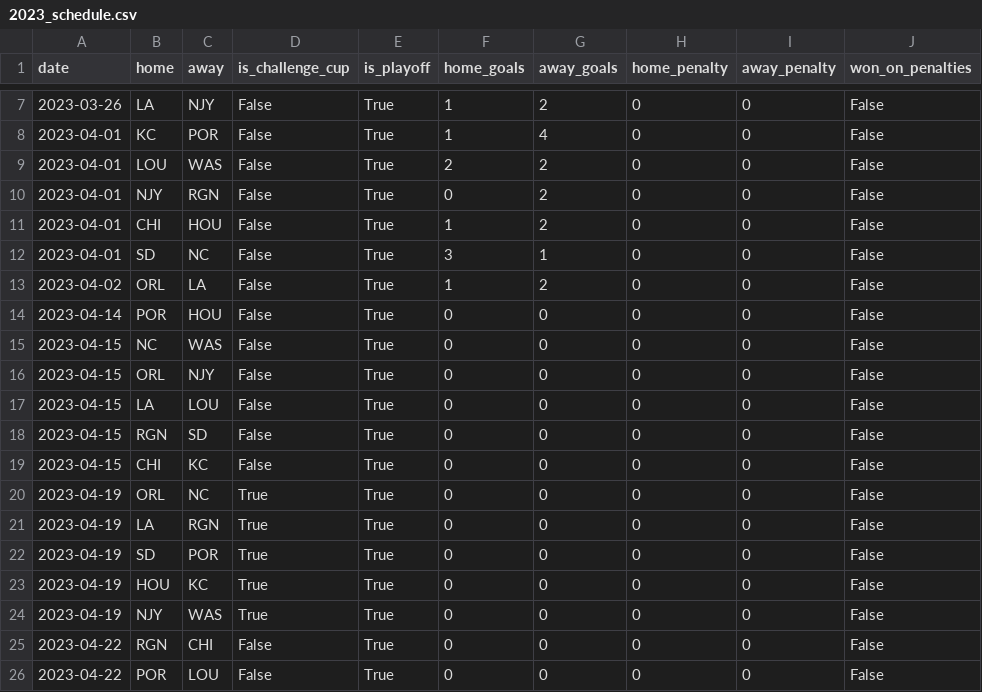
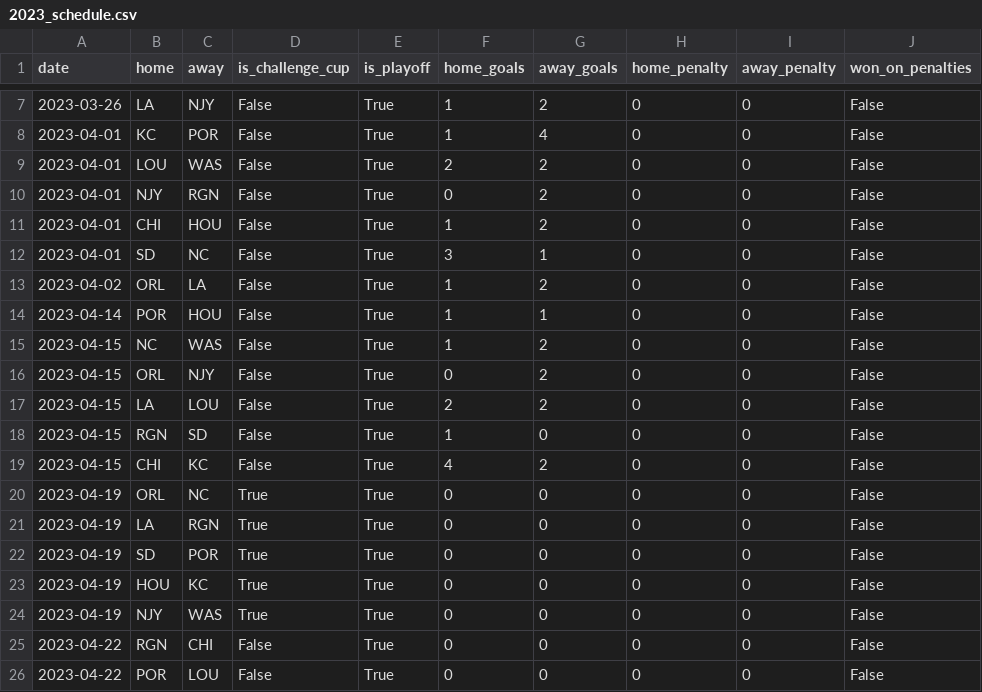
Before and after one commit to agale123/soccer-analytics, a CSV file: season-quilt/data/2023_schedule.csv, drawn as a sheet; only a part is shown, gaps mark what is left out.

Commit message:
Update quilt viz

```diff
--- a/season-quilt/data/2023_schedule.csv
+++ b/season-quilt/data/2023_schedule.csv
@@ -13,8 +13,8 @@ date,home,away,is_challenge_cup,is_playoff,home_goals,away_goals,home_penalty,aw
 2023-04-02,ORL,LA,False,True,1,2,0,0,False
-2023-04-14,POR,HOU,False,True,0,0,0,0,False
-2023-04-15,NC,WAS,False,True,0,0,0,0,False
-2023-04-15,ORL,NJY,False,True,0,0,0,0,False
-2023-04-15,LA,LOU,False,True,0,0,0,0,False
-2023-04-15,RGN,SD,False,True,0,0,0,0,False
-2023-04-15,CHI,KC,False,True,0,0,0,0,False
+2023-04-14,POR,HOU,False,True,1,1,0,0,False
+2023-04-15,NC,WAS,False,True,1,2,0,0,False
+2023-04-15,ORL,NJY,False,True,0,2,0,0,False
+2023-04-15,LA,LOU,False,True,2,2,0,0,False
+2023-04-15,RGN,SD,False,True,1,0,0,0,False
+2023-04-15,CHI,KC,False,True,4,2,0,0,False
 2023-04-19,ORL,NC,True,True,0,0,0,0,False
```
Also changed, not shown: 2 other files.
